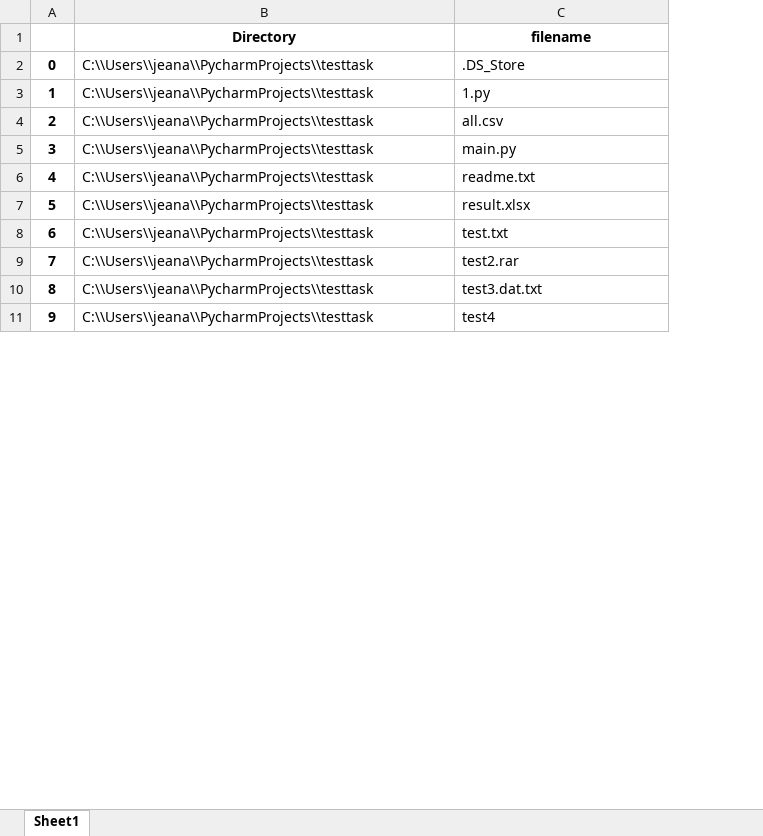
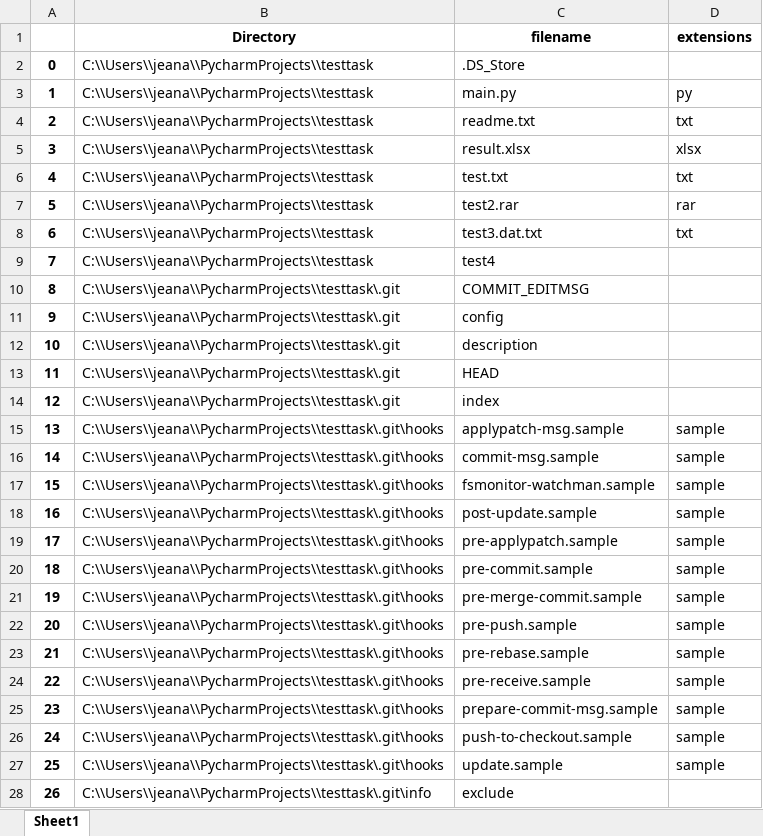
Before and after one commit to jeanatte-khs/assignment, an Excel workbook: result.xlsx, sheet Sheet1, drawn as a sheet; only a part is shown; values as stored, in another font and other column widths than the file's, no borders; removed rows and columns are numbered as before the commit, all else as after; the diff covers the shown part only; the diff names each change by its address in the sheet, - before the commit and + after, or states it on an @@ line.

Commit message:
second commit

```diff
--- a/result.xlsx (sheet Sheet1)
+++ b/result.xlsx (sheet Sheet1)
+column D (extensions), rows 3-8: py | txt | xlsx | txt | rar | txt
-row 3: 1 | C:\\Users\\jeana\\PycharmProjects\\testtask | 1.py
-row 4: 2 | C:\\Users\\jeana\\PycharmProjects\\testtask | all.csv
@@ column A renumbered from row 3 down @@
+row 10: 8 | C:\\Users\\jeana\\PycharmProjects\\testtask\.git | COMMIT_EDITMSG
+row 11: 9 | C:\\Users\\jeana\\PycharmProjects\\testtask\.git | config
+row 12: 10 | C:\\Users\\jeana\\PycharmProjects\\testtask\.git | description
+row 13: 11 | C:\\Users\\jeana\\PycharmProjects\\testtask\.git | HEAD
+row 14: 12 | C:\\Users\\jeana\\PycharmProjects\\testtask\.git | index
+row 15: 13 | C:\\Users\\jeana\\PycharmProjects\\testtask\.git\hooks | applypatch-msg.sample | sample
+row 16: 14 | C:\\Users\\jeana\\PycharmProjects\\testtask\.git\hooks | commit-msg.sample | sample
+row 17: 15 | C:\\Users\\jeana\\PycharmProjects\\testtask\.git\hooks | fsmonitor-watchman.sample | sample
+row 18: 16 | C:\\Users\\jeana\\PycharmProjects\\testtask\.git\hooks | post-update.sample | sample
+row 19: 17 | C:\\Users\\jeana\\PycharmProjects\\testtask\.git\hooks | pre-applypatch.sample | sample
+row 20: 18 | C:\\Users\\jeana\\PycharmProjects\\testtask\.git\hooks | pre-commit.sample | sample
+row 21: 19 | C:\\Users\\jeana\\PycharmProjects\\testtask\.git\hooks | pre-merge-commit.sample | sample
+row 22: 20 | C:\\Users\\jeana\\PycharmProjects\\testtask\.git\hooks | pre-push.sample | sample
+row 23: 21 | C:\\Users\\jeana\\PycharmProjects\\testtask\.git\hooks | pre-rebase.sample | sample
+row 24: 22 | C:\\Users\\jeana\\PycharmProjects\\testtask\.git\hooks | pre-receive.sample | sample
+row 25: 23 | C:\\Users\\jeana\\PycharmProjects\\testtask\.git\hooks | prepare-commit-msg.sample | sample
+row 26: 24 | C:\\Users\\jeana\\PycharmProjects\\testtask\.git\hooks | push-to-checkout.sample | sample
+row 27: 25 | C:\\Users\\jeana\\PycharmProjects\\testtask\.git\hooks | update.sample | sample
+row 28: 26 | C:\\Users\\jeana\\PycharmProjects\\testtask\.git\info | exclude
```
Also changed, not shown: 20 added rows elsewhere in this sheet, 1 other file.
